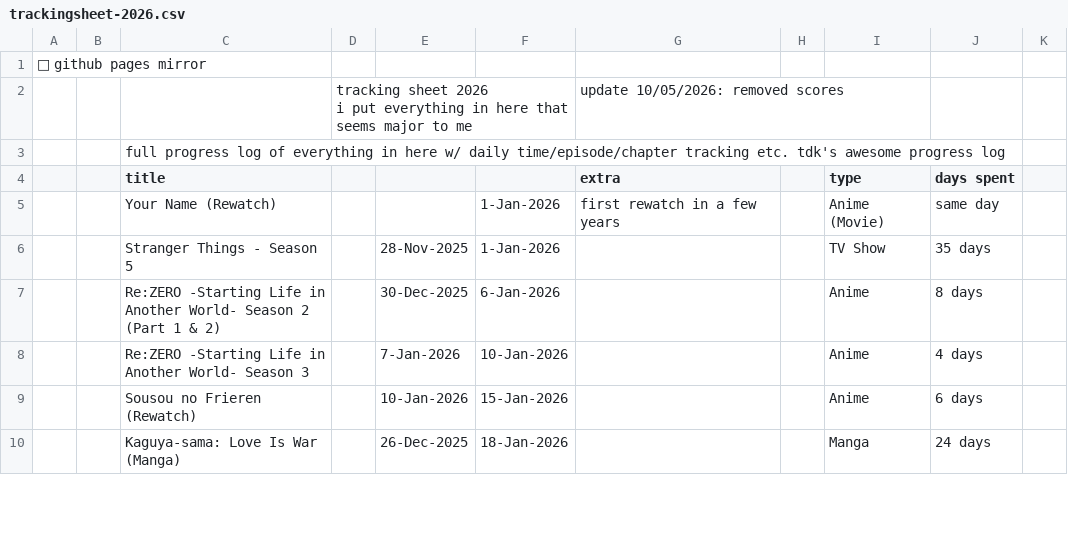
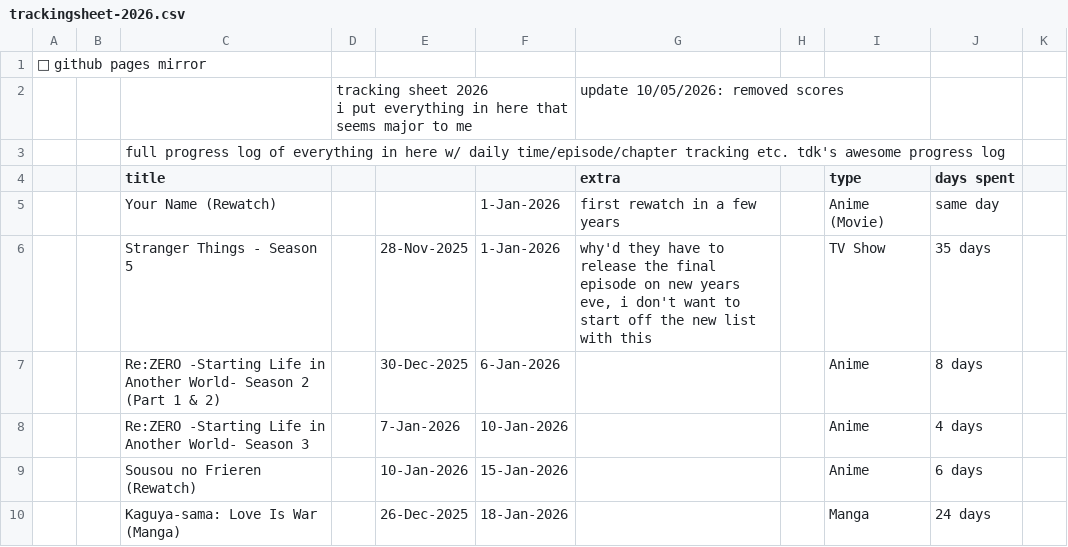
Before and after one commit to tdkumon/Zackenbarsch-Backup, a CSV file: trackingsheet-2026.csv, drawn as a sheet; only a part is shown; the diff covers the shown part only.

```diff
--- a/trackingsheet-2026.csv
+++ b/trackingsheet-2026.csv
@@ -6,3 +6,3 @@
 "","","Your Name (Rewatch)","","","1-Jan-2026","first rewatch in a few years","","Anime (Movie)","same day","","","","","","","","","","","","","","","","","",""
-"","","Stranger Things - Season 5","","28-Nov-2025","1-Jan-2026","","","TV Show","35 days","","","","","","","","","","","","","","","","","",""
+"","","Stranger Things - Season 5","","28-Nov-2025","1-Jan-2026","why'd they have to release the final episode on new years eve, i don't want to start off the new list with this","","TV Show","35 days","","","","","","","","","","","","","","","","","",""
 "","","Re:ZERO -Starting Life in Another World- Season 2 (Part 1 & 2)","","30-Dec-2025","6-Jan-2026","","","Anime","8 days","","","","","","","","","","","","","","","","","",""
```
Also changed, not shown: 1 added row and 14 edited cells elsewhere in this file, 1 other file.
